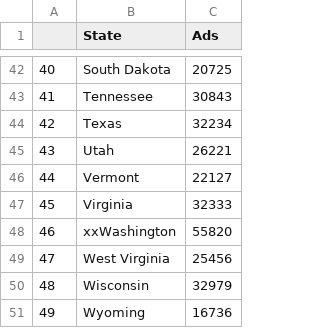
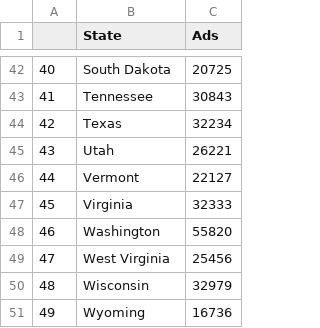
Before and after one commit to hcantekin/hcantekin.github.io, a CSV file: USDemsReg.csv (was USDemsReg2.csv), drawn as a sheet; only a part is shown, gaps mark what is left out.

Commit message:
Update and rename USDemsReg2.csv to USDemsReg.csv

```diff
--- a/USDemsReg2.csv
+++ b/USDemsReg.csv
@@ -47,3 +47,3 @@
 45,Virginia,32333
-46,xxWashington,55820
+46,Washington,55820
 47,West Virginia,25456
```
